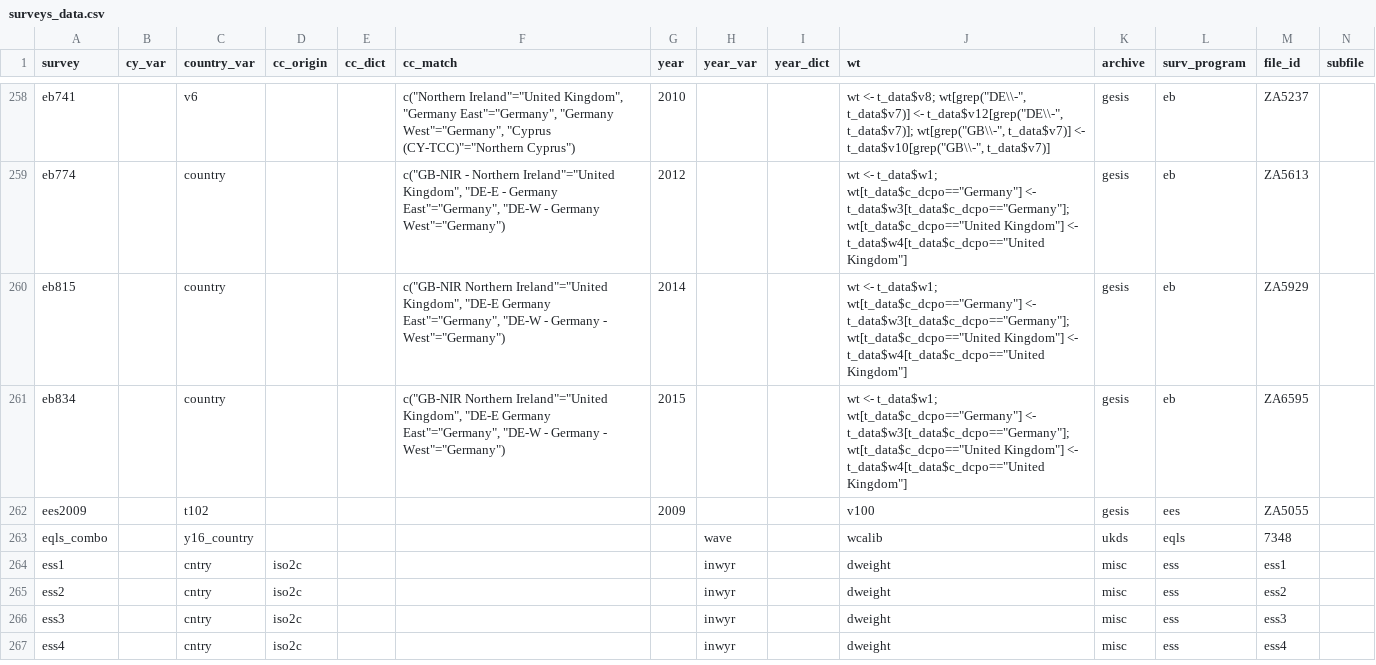
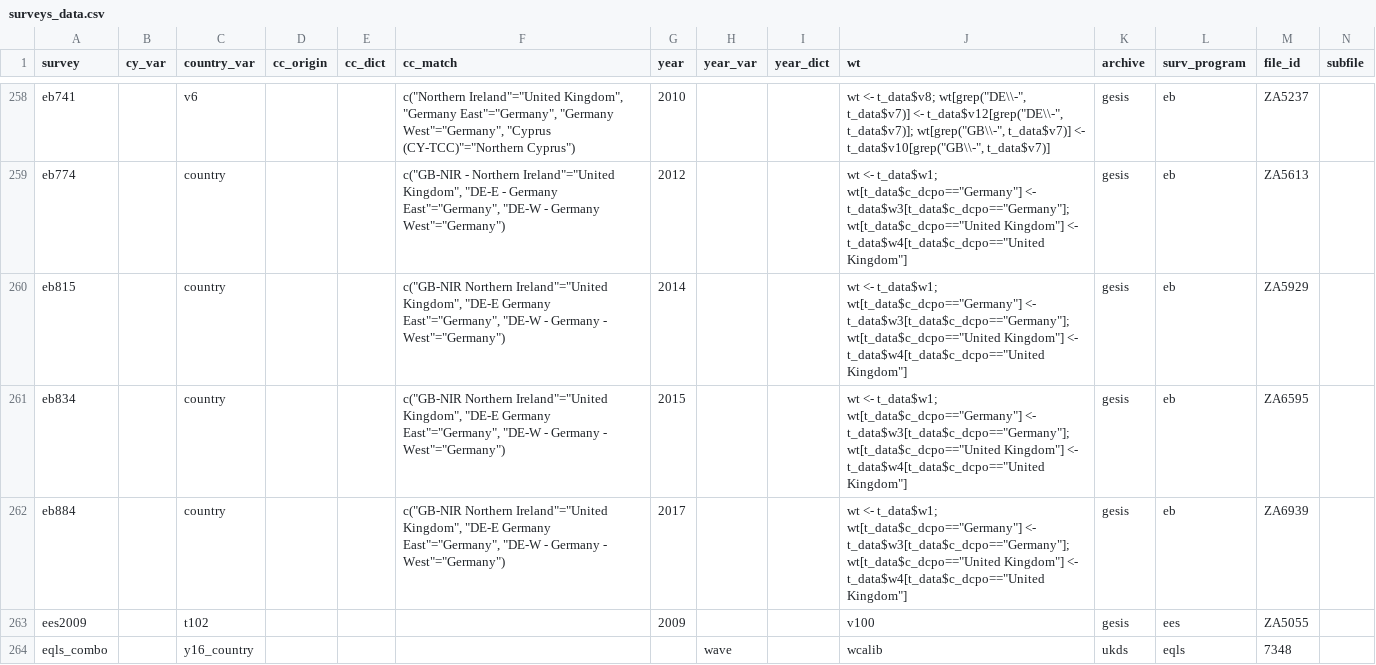
Before and after one commit to fsolt/DCPOtools, a CSV file: data/surveys_data.csv, drawn as a sheet; only a part is shown, gaps mark what is left out; the shorter side is filled out with more unchanged rows; rows hold the shown columns only; the diff names each change by its address in the sheet, - before the commit and + after, or states it on an @@ line.

```diff
--- a/data/surveys_data.csv
+++ b/data/surveys_data.csv
+row 262: eb884 |  | country |  |  | c("GB-NIR Northern Ireland"="United Kingdom", "DE-E Germany East"="Germany", "DE-W - Germany - West"="Germany") | 2017 |  |  | wt <- t_data$w1; wt[t_data$c_dcpo=="Germany"] <- t_data$w3[t_data$c_dcpo=="Germany"]; wt[t_data$c_dcpo=="United Kingdom"] <- t_data$w4[t_data$c_dcpo=="United Kingdom"] | gesis | eb | ZA6939
```
Also changed, not shown: 1 other file.
